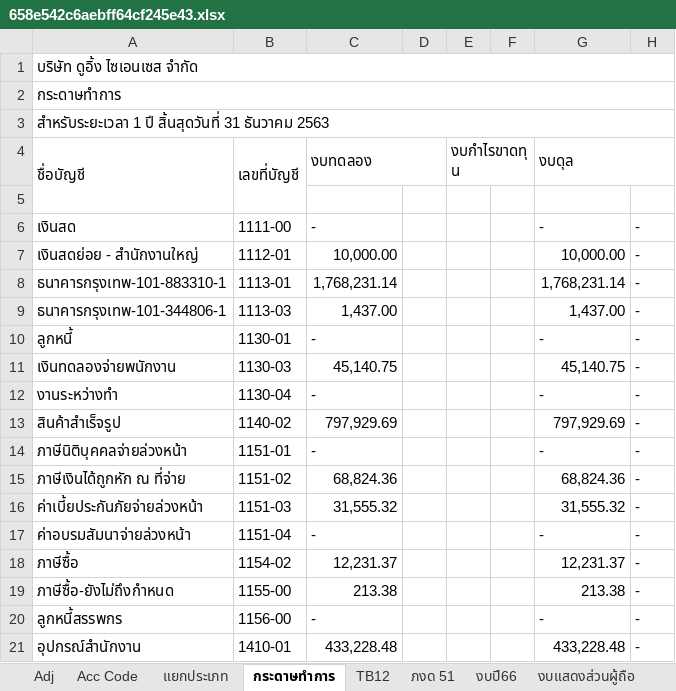
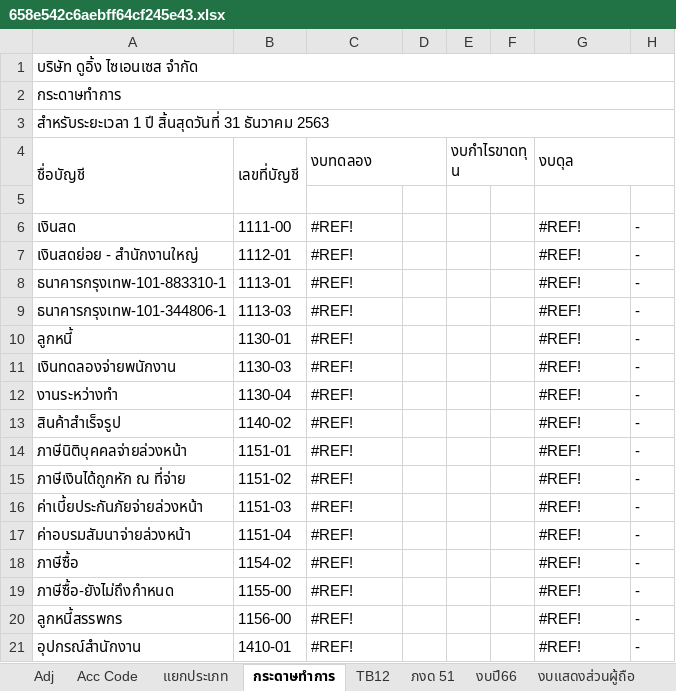
Before and after one commit to wisitimr/go-nub, an Excel workbook: config/templates/financial_statement/658e542c6aebff64cf245e43.xlsx, sheet กระดาษทำการ, drawn as a sheet; only a part is shown; values as stored, in another font and other column widths than the file's, no cell formats; the diff covers the shown part only; the diff names each change by its address in the sheet, - before the commit and + after, or states it on an @@ line.

```diff
--- a/config/templates/financial_statement/658e542c6aebff64cf245e43.xlsx (sheet กระดาษทำการ)
+++ b/config/templates/financial_statement/658e542c6aebff64cf245e43.xlsx (sheet กระดาษทำการ)
-C6: -
+C6: #REF!
-G6: -
+G6: #REF!
-C7: 10,000.00
+C7: #REF!
-G7: 10,000.00
+G7: #REF!
-C8: 1,768,231.14
+C8: #REF!
-G8: 1,768,231.14
+G8: #REF!
-C9: 1,437.00
+C9: #REF!
-G9: 1,437.00
+G9: #REF!
-C10: -
+C10: #REF!
-G10: -
+G10: #REF!
-C11: 45,140.75
+C11: #REF!
-G11: 45,140.75
+G11: #REF!
-C12: -
+C12: #REF!
-G12: -
+G12: #REF!
-C13: 797,929.69
+C13: #REF!
-G13: 797,929.69
+G13: #REF!
-C14: -
+C14: #REF!
-G14: -
+G14: #REF!
-C15: 68,824.36
+C15: #REF!
-G15: 68,824.36
+G15: #REF!
-C16: 31,555.32
+C16: #REF!
-G16: 31,555.32
+G16: #REF!
-C17: -
+C17: #REF!
-G17: -
+G17: #REF!
-C18: 12,231.37
+C18: #REF!
-G18: 12,231.37
+G18: #REF!
-C19: 213.38
+C19: #REF!
-G19: 213.38
+G19: #REF!
-C20: -
+C20: #REF!
-G20: -
+G20: #REF!
-C21: 433,228.48
+C21: #REF!
-G21: 433,228.48
+G21: #REF!
```
Also changed, not shown: 2 added rows, 2 removed rows and 187 edited cells elsewhere in this sheet, sheet แยกประเภท, sheet TB12, sheet C17, sheet C10, sheet งบปี66, sheet C5, 19 more sheets, cell formats, formulas that keep their value, hidden cells, 37 other files.
